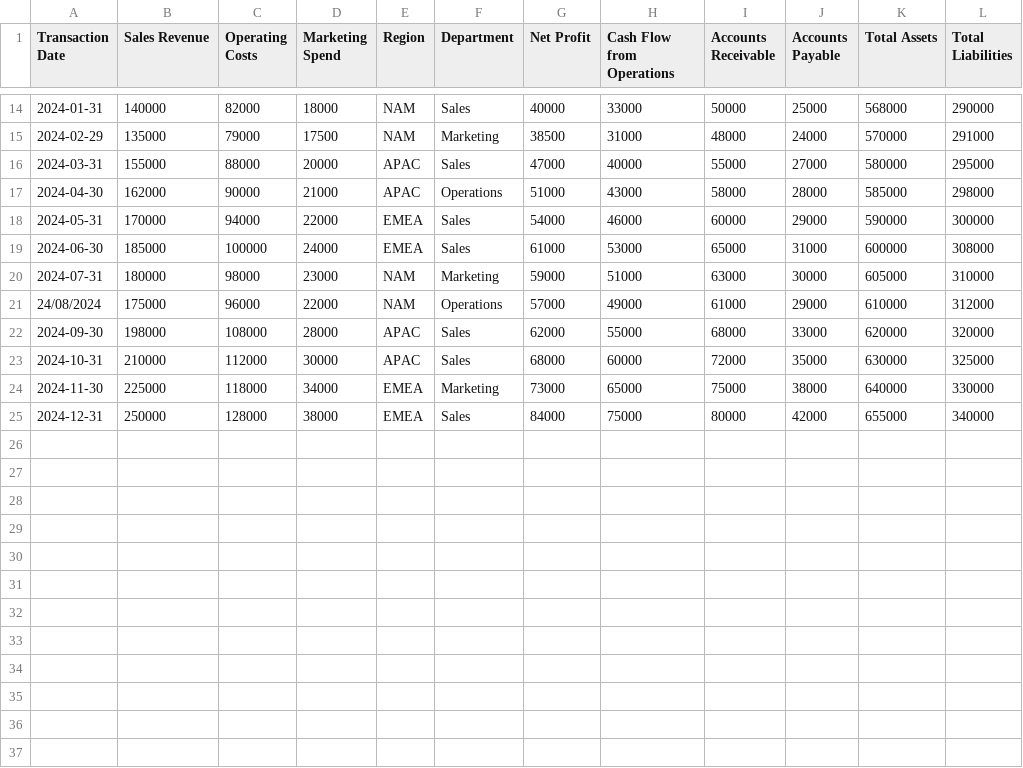
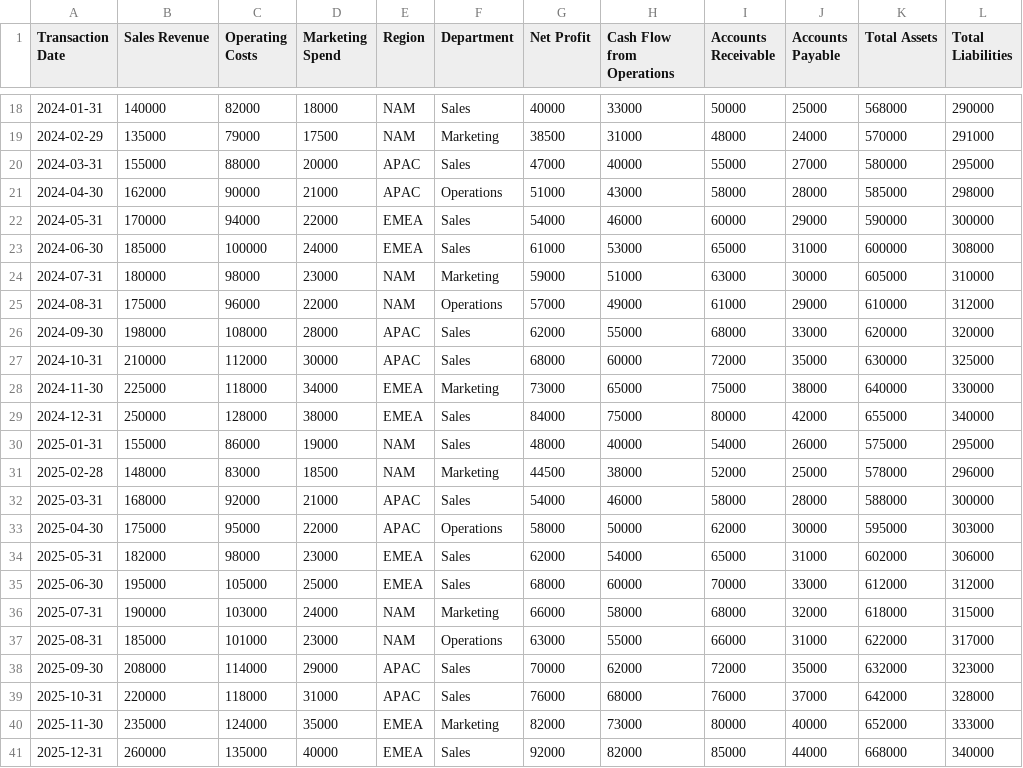
Before and after one commit to Rishabh9306/praxify-CFO, a CSV file: aiml_engine/data/sample_financial_data.csv, drawn as a sheet; only a part is shown, gaps mark what is left out; the diff covers the shown part only.

```diff
--- a/aiml_engine/data/sample_financial_data.csv
+++ b/aiml_engine/data/sample_financial_data.csv
@@ -20,3 +24,3 @@ Transaction Date,Sales Revenue,Operating Costs,Marketing Spend,Region,Department
 2024-07-31,180000,98000,23000,NAM,Marketing,59000,51000,63000,30000,605000,310000
-24/08/2024,175000,96000,22000,NAM,Operations,57000,49000,61000,29000,610000,312000
+2024-08-31,175000,96000,22000,NAM,Operations,57000,49000,61000,29000,610000,312000
 2024-09-30,198000,108000,28000,APAC,Sales,62000,55000,68000,33000,620000,320000
@@ -25 +29,13 @@ Transaction Date,Sales Revenue,Operating Costs,Marketing Spend,Region,Department
 2024-12-31,250000,128000,38000,EMEA,Sales,84000,75000,80000,42000,655000,340000
+2025-01-31,155000,86000,19000,NAM,Sales,48000,40000,54000,26000,575000,295000
+2025-02-28,148000,83000,18500,NAM,Marketing,44500,38000,52000,25000,578000,296000
+2025-03-31,168000,92000,21000,APAC,Sales,54000,46000,58000,28000,588000,300000
+2025-04-30,175000,95000,22000,APAC,Operations,58000,50000,62000,30000,595000,303000
+2025-05-31,182000,98000,23000,EMEA,Sales,62000,54000,65000,31000,602000,306000
+2025-06-30,195000,105000,25000,EMEA,Sales,68000,60000,70000,33000,612000,312000
+2025-07-31,190000,103000,24000,NAM,Marketing,66000,58000,68000,32000,618000,315000
+2025-08-31,185000,101000,23000,NAM,Operations,63000,55000,66000,31000,622000,317000
+2025-09-30,208000,114000,29000,APAC,Sales,70000,62000,72000,35000,632000,323000
+2025-10-31,220000,118000,31000,APAC,Sales,76000,68000,76000,37000,642000,328000
+2025-11-30,235000,124000,35000,EMEA,Marketing,82000,73000,80000,40000,652000,333000
+2025-12-31,260000,135000,40000,EMEA,Sales,92000,82000,85000,44000,668000,340000
```
Also changed, not shown: 4 added rows and 3 edited cells elsewhere in this file, 22 other files.
